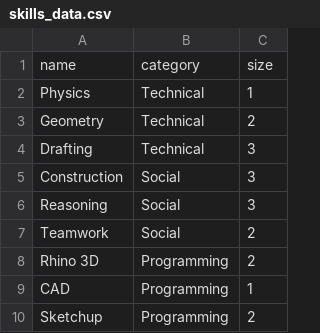
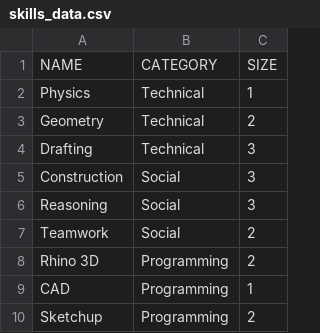
Before and after one commit to sidechained/DataDrivenResume, a CSV file: data/skills_data.csv, drawn as a sheet.

```diff
--- a/data/skills_data.csv
+++ b/data/skills_data.csv
@@ -1,2 +1,2 @@
-name,category,size
+NAME,CATEGORY,SIZE
 Physics,Technical,1
```
Also changed, not shown: data/interests_data.csv, 1 other file.
